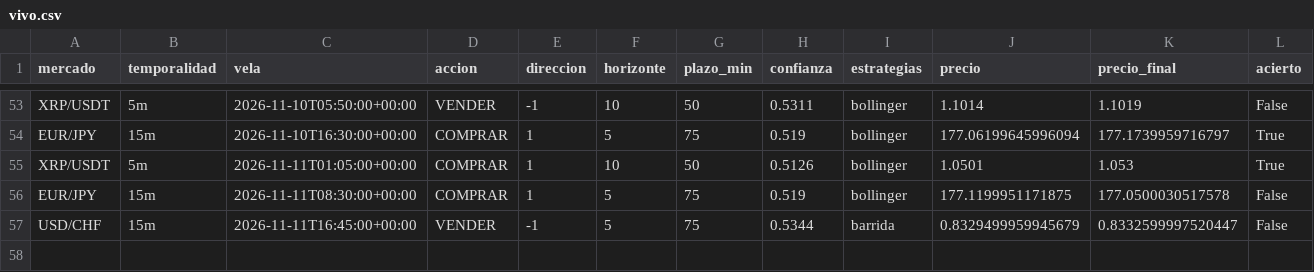
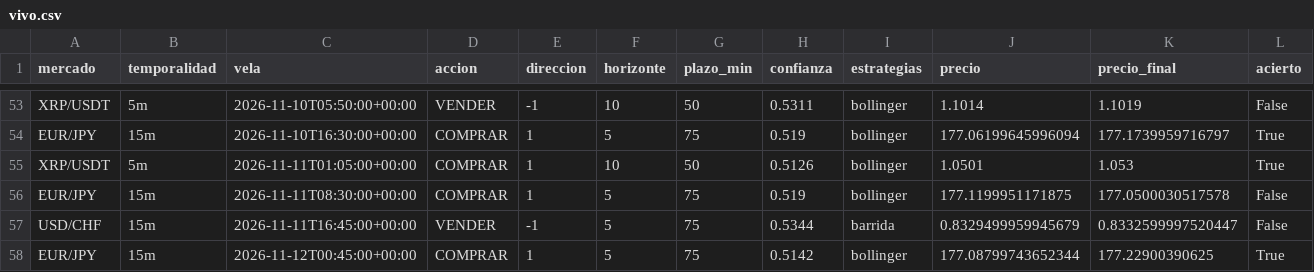
Before and after one commit to Andriuu20/analista-tecnico, a CSV file: vivo.csv, drawn as a sheet; only a part is shown, gaps mark what is left out; rows hold the shown columns only; the diff names each change by its address in the sheet, - before the commit and + after, or states it on an @@ line.

```diff
--- a/vivo.csv
+++ b/vivo.csv
+row 58: EUR/JPY | 15m | 2026-11-12T00:45:00+00:00 | COMPRAR | 1 | 5 | 75 | 0.5142 | bollinger | 177.08799743652344 | 177.22900390625 | True
```
Also changed, not shown: 2 other files.
